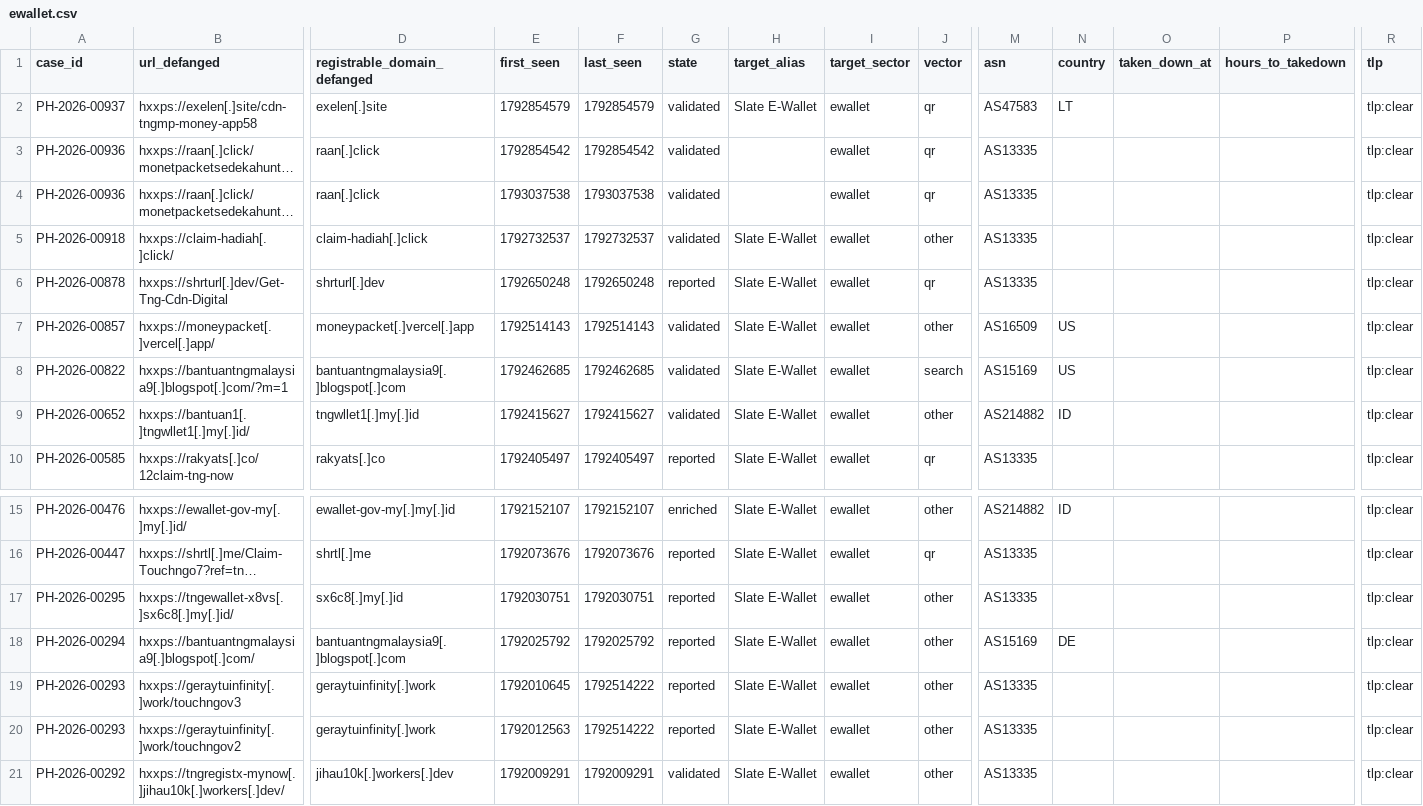
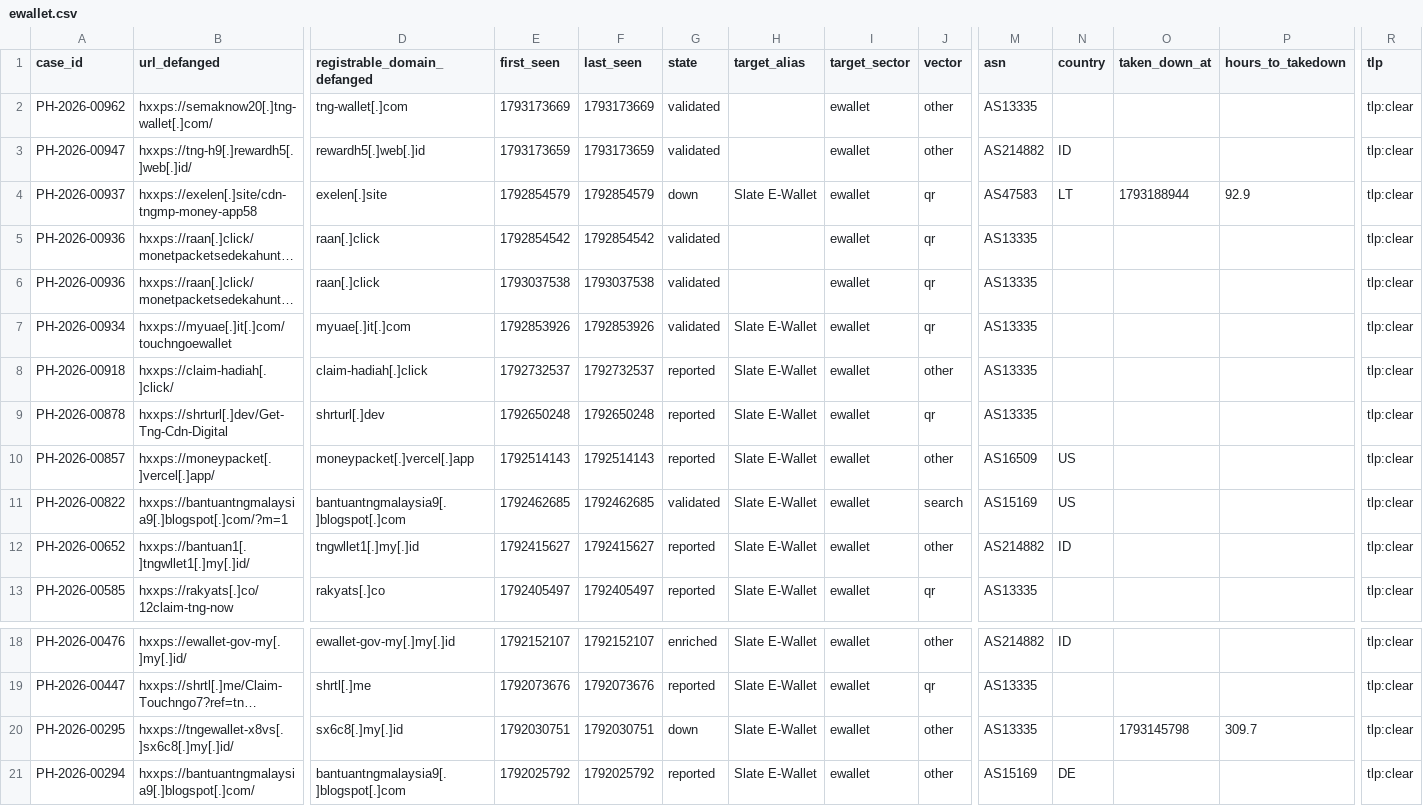
Before and after one commit to rectifyq/phishhunt-feed, a CSV file: feeds/by-sector/ewallet.csv, drawn as a sheet; only a part is shown, gaps mark what is left out; the shorter side is filled out with more unchanged rows; long unchanged cells end in …; addresses are those after the commit; rows hold the shown columns only; the diff names each change by its address in the sheet, - before the commit and + after, or states it on an @@ line.

```diff
--- a/feeds/by-sector/ewallet.csv
+++ b/feeds/by-sector/ewallet.csv
+row 2: PH-2026-00962 | hxxps://semaknow20[.]tng-wallet[.]com/ | tng-wallet[.]com | 1793173669 | 1793173669 | validated |  | ewallet | other | AS13335 |  |  |  | tlp:clear
+row 3: PH-2026-00947 | hxxps://tng-h9[.]rewardh5[.]web[.]id/ | rewardh5[.]web[.]id | 1793173659 | 1793173659 | validated |  | ewallet | other | AS214882 | ID |  |  | tlp:clear
-G4 (state): validated
+G4 (state): down
-O4 (taken_down_at): (empty)
+O4 (taken_down_at): 1793188944
-P4 (hours_to_takedown): (empty)
+P4 (hours_to_takedown): 92.9
+row 7: PH-2026-00934 | hxxps://myuae[.]it[.]com/touchngoewallet | myuae[.]it[.]com | 1792853926 | 1792853926 | validated | Slate E-Wallet | ewallet | qr | AS13335 |  |  |  | tlp:clear
-G8 (state): validated
+G8 (state): reported
-G10 (state): validated
+G10 (state): reported
-G12 (state): validated
+G12 (state): reported
-G20 (state): reported
+G20 (state): down
-O20 (taken_down_at): (empty)
+O20 (taken_down_at): 1793145798
-P20 (hours_to_takedown): (empty)
+P20 (hours_to_takedown): 309.7
```
Also changed, not shown: feeds/by-sector/banking.csv, feeds/by-sector/gov.csv, 4 other files.
